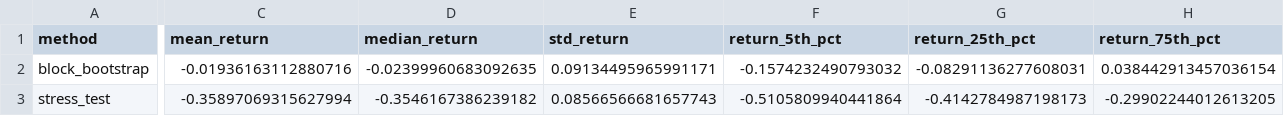
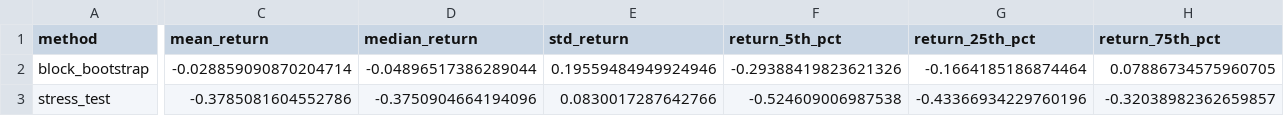
Before and after one commit to riza10l/MLRL01, a CSV file: results/reports/monte_carlo_report.csv, drawn as a sheet; only a part is shown, gaps mark what is left out; the diff covers the shown part only; the diff names each change by its address in the sheet, - before the commit and + after, or states it on an @@ line.

```diff
--- a/results/reports/monte_carlo_report.csv
+++ b/results/reports/monte_carlo_report.csv
-C2 (mean_return): -0.01936163112880716
+C2 (mean_return): -0.028859090870204714
-D2 (median_return): -0.02399960683092635
+D2 (median_return): -0.04896517386289044
-E2 (std_return): 0.09134495965991171
+E2 (std_return): 0.19559484949924946
-F2 (return_5th_pct): -0.1574232490793032
+F2 (return_5th_pct): -0.29388419823621326
-G2 (return_25th_pct): -0.08291136277608031
+G2 (return_25th_pct): -0.1664185186874464
-H2 (return_75th_pct): 0.038442913457036154
+H2 (return_75th_pct): 0.07886734575960705
-C3 (mean_return): -0.35897069315627994
+C3 (mean_return): -0.3785081604552786
-D3 (median_return): -0.3546167386239182
+D3 (median_return): -0.3750904664194096
-E3 (std_return): 0.08566566681657743
+E3 (std_return): 0.0830017287642766
-F3 (return_5th_pct): -0.5105809940441864
+F3 (return_5th_pct): -0.524609006987538
-G3 (return_25th_pct): -0.4142784987198173
+G3 (return_25th_pct): -0.43366934229760196
-H3 (return_75th_pct): -0.29902244012613205
+H3 (return_75th_pct): -0.32038982362659857
```
Also changed, not shown: 33 edited cells elsewhere in this file, 2 other files.
